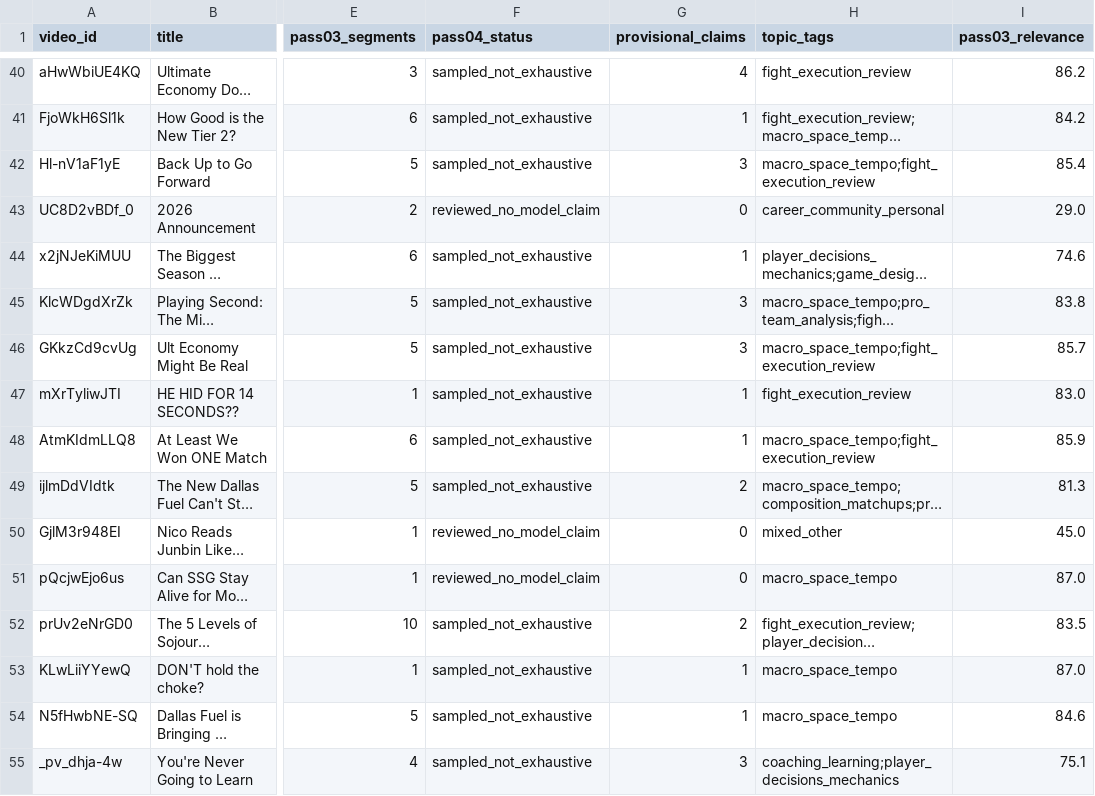
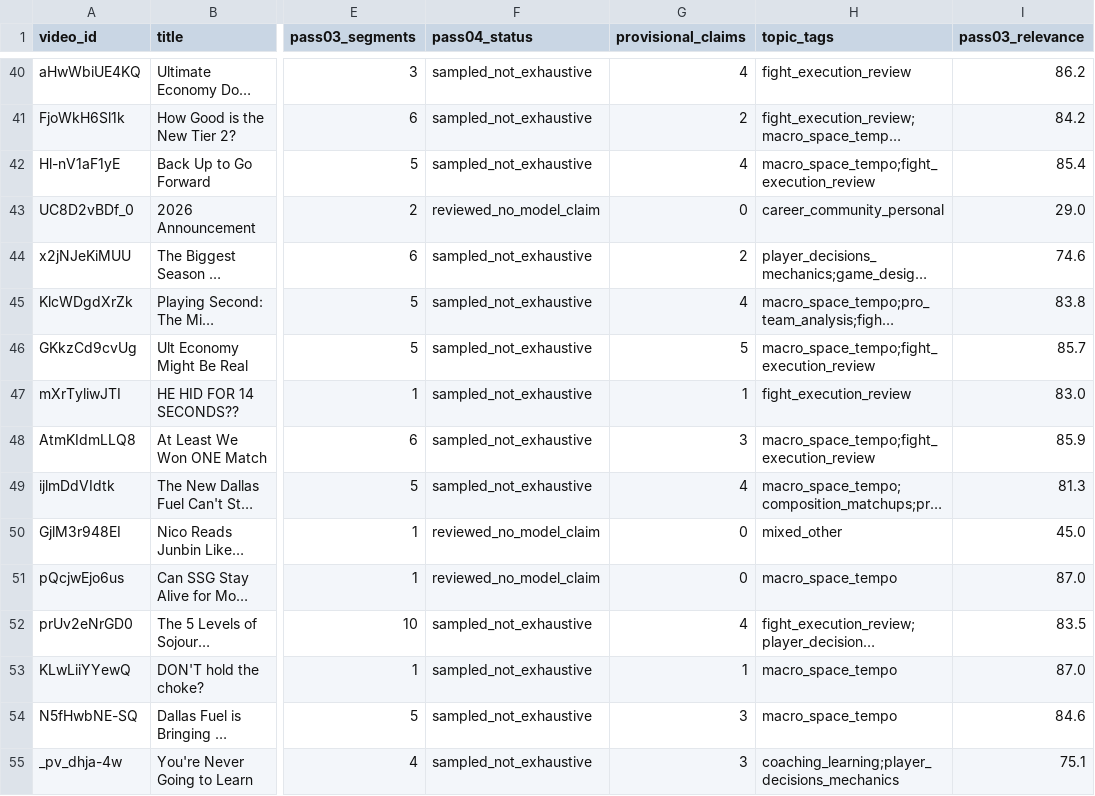
Before and after one commit to notethanwalker/youtube-observation, a CSV file: research/capitology-model/pass04_coverage_queue.csv, drawn as a sheet; only a part is shown, gaps mark what is left out; long unchanged cells end in …; the diff covers the shown part only; the diff names each change by its address in the sheet, - before the commit and + after, or states it on an @@ line.

```diff
--- a/research/capitology-model/pass04_coverage_queue.csv
+++ b/research/capitology-model/pass04_coverage_queue.csv
-G41 (provisional_claims): 1
+G41 (provisional_claims): 2
-G42 (provisional_claims): 3
+G42 (provisional_claims): 4
-G44 (provisional_claims): 1
+G44 (provisional_claims): 2
-G45 (provisional_claims): 3
+G45 (provisional_claims): 4
-G46 (provisional_claims): 3
+G46 (provisional_claims): 5
-G48 (provisional_claims): 1
+G48 (provisional_claims): 3
-G49 (provisional_claims): 2
+G49 (provisional_claims): 4
-G52 (provisional_claims): 2
+G52 (provisional_claims): 4
-G54 (provisional_claims): 1
+G54 (provisional_claims): 3
```
Also changed, not shown: 20 edited cells elsewhere in this file, 7 other files.
